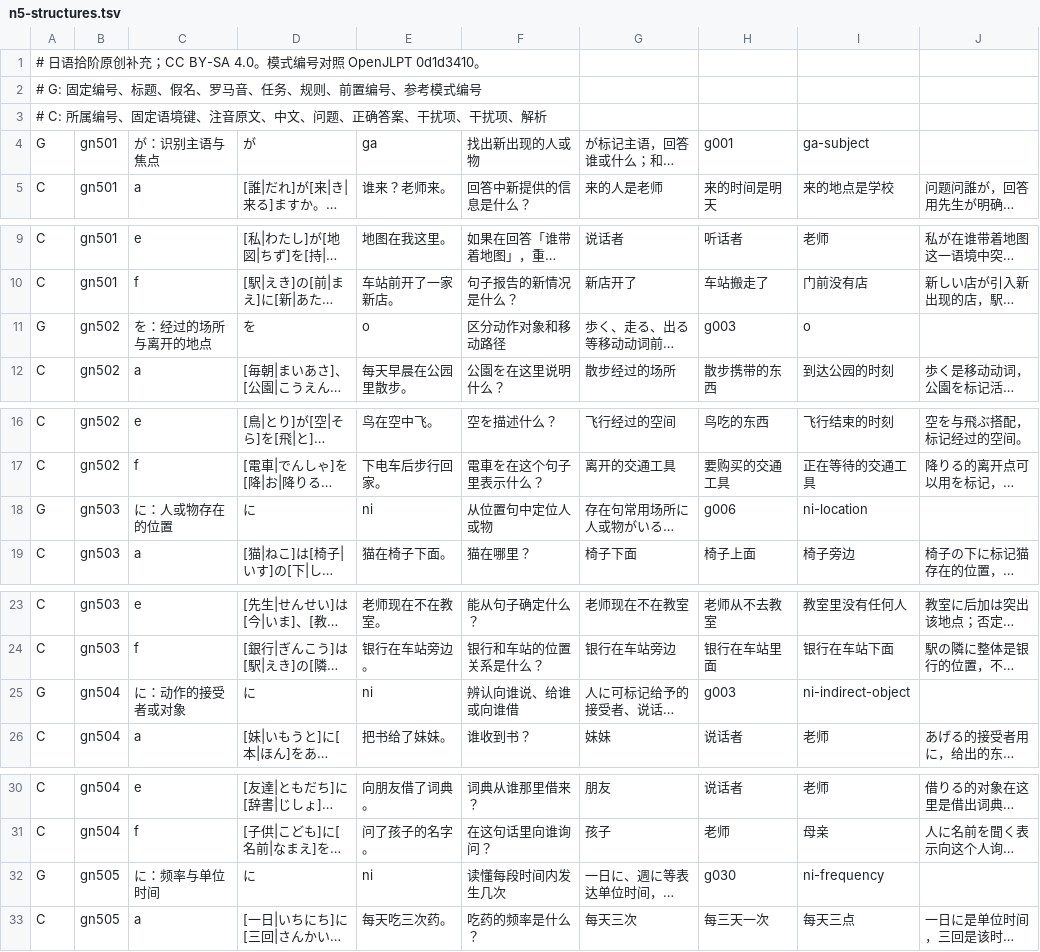
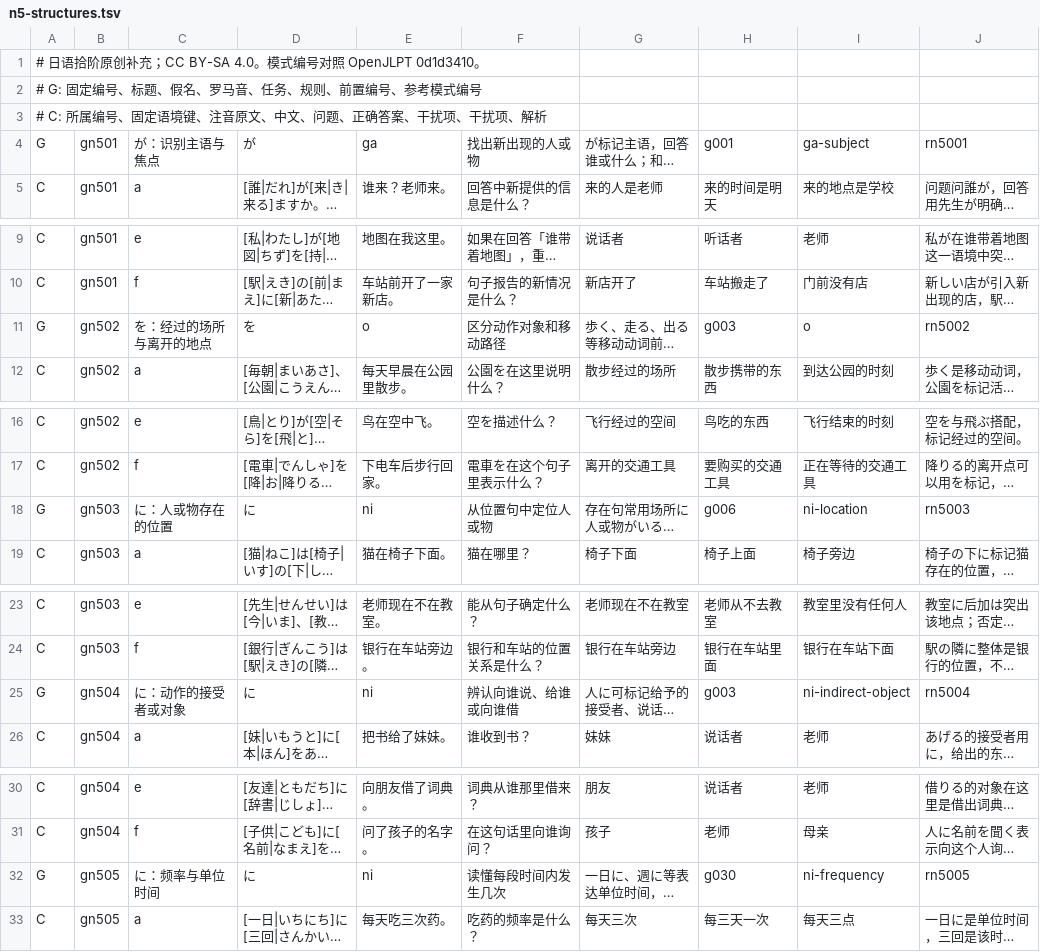
Before and after one commit to CJY-C/jplearn, a TSV file: content/authoring/n5-structures.tsv, drawn as a sheet; only a part is shown, gaps mark what is left out; long unchanged cells end in …; the diff covers the shown part only; the diff names each change by its address in the sheet, - before the commit and + after, or states it on an @@ line.

```diff
--- a/content/authoring/n5-structures.tsv
+++ b/content/authoring/n5-structures.tsv
-J4: (empty)
+J4: rn5001
-J11: (empty)
+J11: rn5002
-J18: (empty)
+J18: rn5003
-J25: (empty)
+J25: rn5004
-J32: (empty)
+J32: rn5005
```
Also changed, not shown: 37 edited cells elsewhere in this file, 30 other files.
